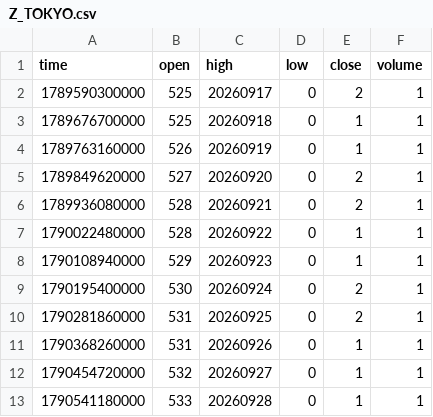
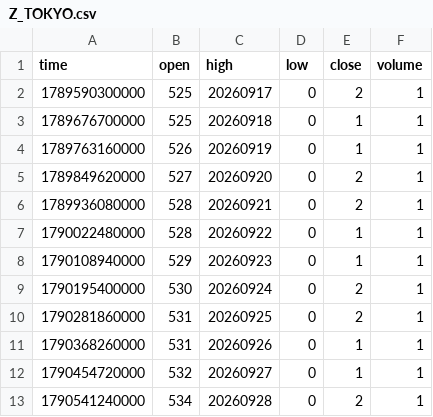
Before and after one commit to pranavmalhotra567-commits/sunrise-seed-data, a CSV file: Z_TOKYO.csv, drawn as a sheet.

```diff
--- a/Z_TOKYO.csv
+++ b/Z_TOKYO.csv
@@ -12,2 +12,2 @@ time,open,high,low,close,volume
 1790454720000,532,20260927,0,1,1
-1790541180000,533,20260928,0,1,1
+1790541240000,534,20260928,0,2,1
```
Also changed, not shown: 1 other file.
